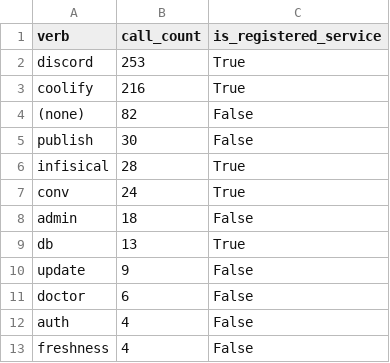
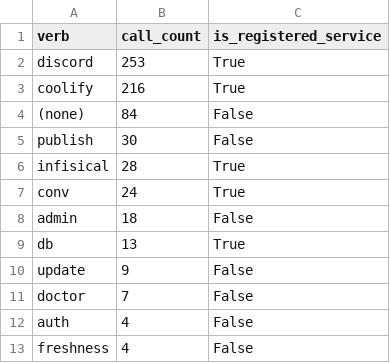
Before and after one commit to Everyone-Needs-A-Copilot/copilot-control-tower, a CSV file: tools/cse-audit/output/product_usage_cli_copilot_verbs.csv, drawn as a sheet; only a part is shown.

```diff
--- a/tools/cse-audit/output/product_usage_cli_copilot_verbs.csv
+++ b/tools/cse-audit/output/product_usage_cli_copilot_verbs.csv
@@ -3,3 +3,3 @@ discord,253,True
 coolify,216,True
-(none),82,False
+(none),84,False
 publish,30,False
@@ -10,3 +10,3 @@ db,13,True
 update,9,False
-doctor,6,False
+doctor,7,False
 auth,4,False
```
Also changed, not shown: tools/cse-audit/output/product_usage_knowledge_files.csv, tools/cse-audit/output/product_usage_sessions.csv, 24 other files.
